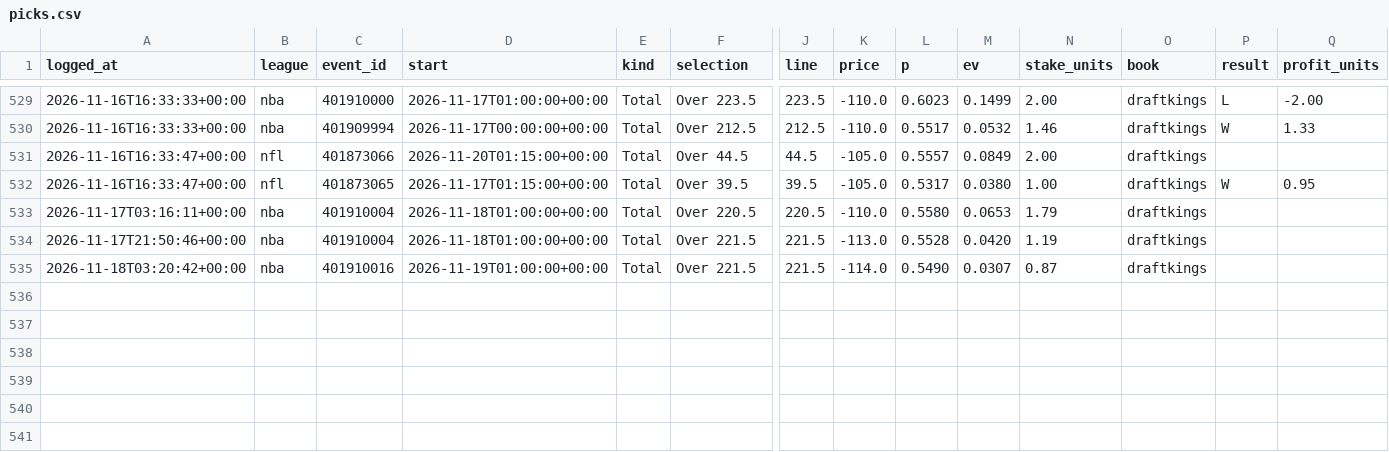
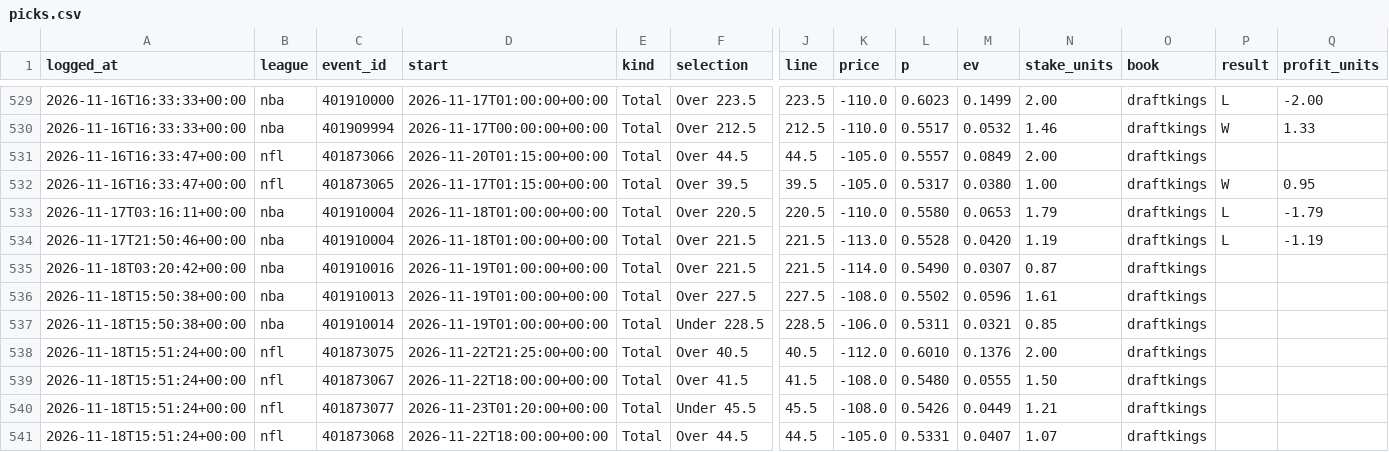
Before and after one commit to gmoneydakota/my-city, a CSV file: bets/history/picks.csv, drawn as a sheet; only a part is shown, gaps mark what is left out; rows hold the shown columns only; the diff names each change by its address in the sheet, - before the commit and + after, or states it on an @@ line.

```diff
--- a/bets/history/picks.csv
+++ b/bets/history/picks.csv
-P533:P534 (result): (empty)
+P533:P534 (result): L
-Q533 (profit_units): (empty)
+Q533 (profit_units): -1.79
-Q534 (profit_units): (empty)
+Q534 (profit_units): -1.19
+row 536: 2026-11-18T15:50:38+00:00 | nba | 401910013 | 2026-11-19T01:00:00+00:00 | Total | Over 227.5 | 227.5 | -108.0 | 0.5502 | 0.0596 | 1.61 | draftkings
+row 537: 2026-11-18T15:50:38+00:00 | nba | 401910014 | 2026-11-19T01:00:00+00:00 | Total | Under 228.5 | 228.5 | -106.0 | 0.5311 | 0.0321 | 0.85 | draftkings
+row 538: 2026-11-18T15:51:24+00:00 | nfl | 401873075 | 2026-11-22T21:25:00+00:00 | Total | Over 40.5 | 40.5 | -112.0 | 0.6010 | 0.1376 | 2.00 | draftkings
+row 539: 2026-11-18T15:51:24+00:00 | nfl | 401873067 | 2026-11-22T18:00:00+00:00 | Total | Over 41.5 | 41.5 | -108.0 | 0.5480 | 0.0555 | 1.50 | draftkings
+row 540: 2026-11-18T15:51:24+00:00 | nfl | 401873077 | 2026-11-23T01:20:00+00:00 | Total | Under 45.5 | 45.5 | -108.0 | 0.5426 | 0.0449 | 1.21 | draftkings
+row 541: 2026-11-18T15:51:24+00:00 | nfl | 401873068 | 2026-11-22T18:00:00+00:00 | Total | Over 44.5 | 44.5 | -105.0 | 0.5331 | 0.0407 | 1.07 | draftkings
```
Also changed, not shown: bets/reports/2026-11-18_nba_all_prices.csv, bets/reports/2026-11-18_nfl_all_prices.csv, 12 other files.
